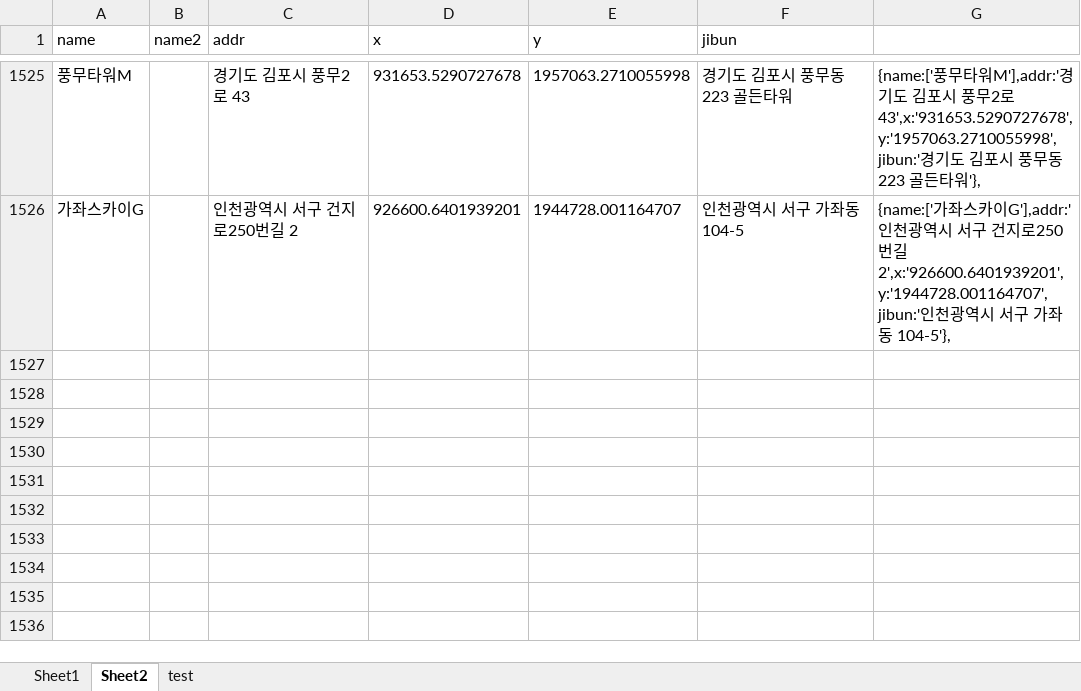
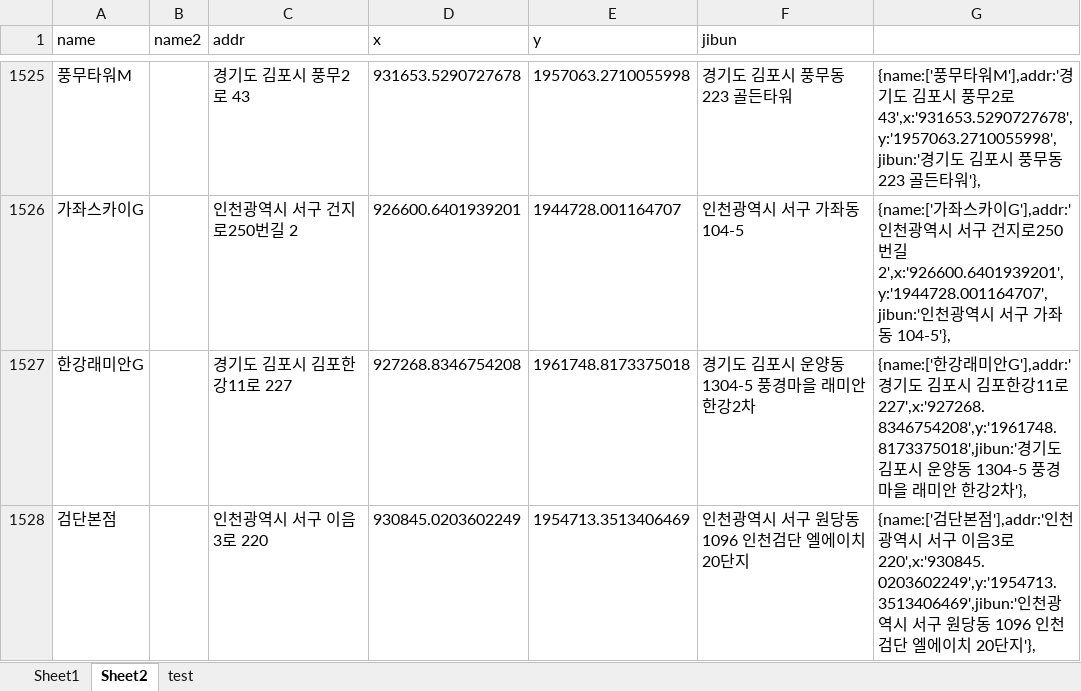
Before and after one commit to hyeokpark/atm, an Excel workbook: atm_v0.02.xlsx, sheet Sheet2, drawn as a sheet; only a part is shown, gaps mark what is left out; values as stored, in another font and other column widths than the file's, no borders; the diff names each change by its address in the sheet, - before the commit and + after, or states it on an @@ line.

```diff
--- a/atm_v0.02.xlsx (sheet Sheet2)
+++ b/atm_v0.02.xlsx (sheet Sheet2)
+row 1527: 한강래미안G |  | 경기도 김포시 김포한강11로 227 | 927268.8346754208 | 1961748.8173375018 | 경기도 김포시 운양동 1304-5 풍경마을 래미안 한강2차 | {name:['한강래미안G'],addr:'경기도 김포시 김포한강11로 227',x:'927268.8346754208',y:'1961748.8173375018',jibun:'경기도 김포시 운양동 1304-5 풍경마을 래미안 한강2차'},
+row 1528: 검단본점 |  | 인천광역시 서구 이음3로 220 | 930845.0203602249 | 1954713.3513406469 | 인천광역시 서구 원당동 1096 인천검단 엘에이치 20단지 | {name:['검단본점'],addr:'인천광역시 서구 이음3로 220',x:'930845.0203602249',y:'1954713.3513406469',jibun:'인천광역시 서구 원당동 1096 인천검단 엘에이치 20단지'},
```
Also changed, not shown: 1 other file.
